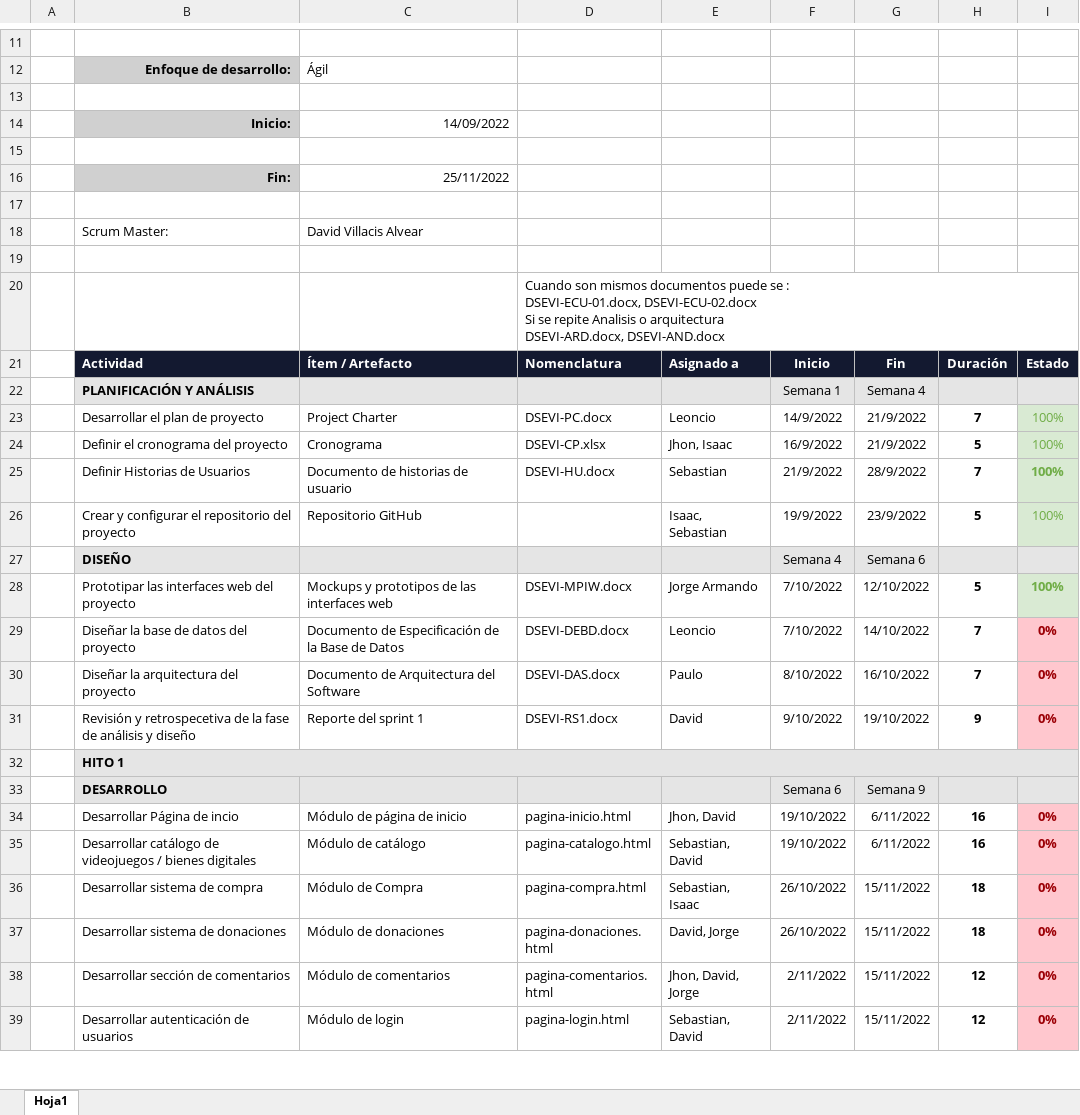
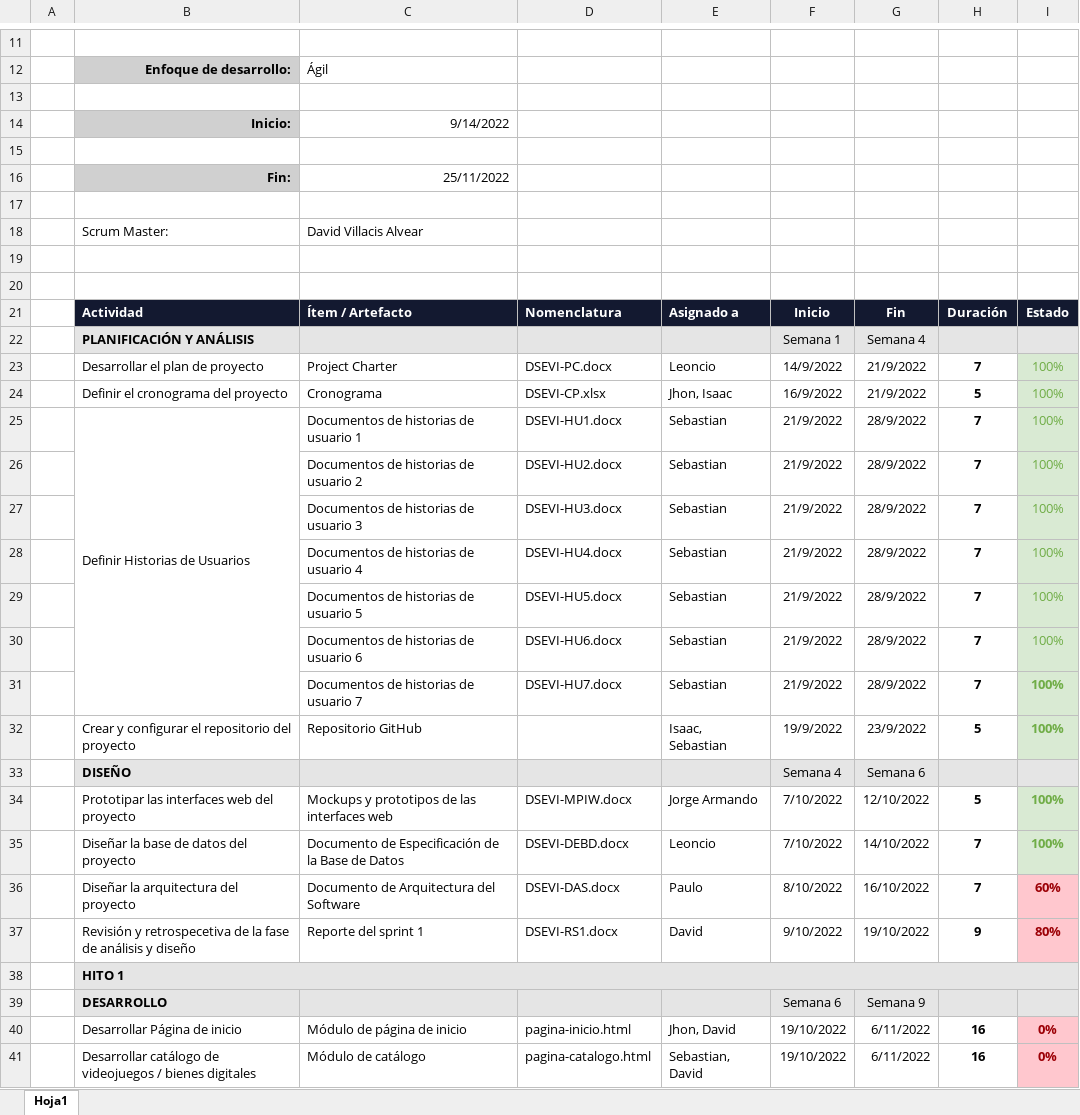
Before and after one commit to Garuel/SoftHome, an Excel workbook: 02 DESARROLLO/DSEVI/01 Sprint 1/01 Planificación y Análisis/DSEVI-CP.xlsx, sheet Hoja1, drawn as a sheet; only a part is shown, gaps mark what is left out; the shorter side is filled out with more unchanged rows; values as stored, in another font and other column widths than the file's, no borders; charts and pictures not drawn; addresses are those after the commit; ↵ is a line break in a cell; the diff covers the shown part only; the diff names each change by its address in the sheet, - before the commit and + after, or states it on an @@ line.

Commit message:
Fix: Corrección y actualización de documentos

```diff
--- a/02 DESARROLLO/DSEVI/01 Sprint 1/01 Planificación y Análisis/DSEVI-CP.xlsx (sheet Hoja1)
+++ b/02 DESARROLLO/DSEVI/01 Sprint 1/01 Planificación y Análisis/DSEVI-CP.xlsx (sheet Hoja1)
-C14: 14/09/2022
+C14: 9/14/2022
-D20: Cuando son mismos documentos puede se : ↵ DSEVI-ECU-01.docx, DSEVI-ECU-02.docx ↵ Si se repite Analisis o arquitectura ↵ DSEVI-ARD.docx, DSEVI-AND.docx
+D20: (empty)
+B25:B31 merged
-C25: Documento de historias de usuario
+C25: Documentos de historias de usuario 1
-D25: DSEVI-HU.docx
+D25: DSEVI-HU1.docx
-I25 bold: on
+I25 bold: off
+row 26:  |  | Documentos de historias de usuario 2 | DSEVI-HU2.docx | Sebastian | 21/9/2022 | 28/9/2022 | 7 | 100%
+row 27:  |  | Documentos de historias de usuario 3 | DSEVI-HU3.docx | Sebastian | 21/9/2022 | 28/9/2022 | 7 | 100%
+row 28:  |  | Documentos de historias de usuario 4 | DSEVI-HU4.docx | Sebastian | 21/9/2022 | 28/9/2022 | 7 | 100%
+row 29:  |  | Documentos de historias de usuario 5 | DSEVI-HU5.docx | Sebastian | 21/9/2022 | 28/9/2022 | 7 | 100%
+row 30:  |  | Documentos de historias de usuario 6 | DSEVI-HU6.docx | Sebastian | 21/9/2022 | 28/9/2022 | 7 | 100%
+row 31:  |  | Documentos de historias de usuario 7 | DSEVI-HU7.docx | Sebastian | 21/9/2022 | 28/9/2022 | 7 | 100%
-I32 bold: off
+I32 bold: on
-I35: 0%
+I35: 100%
@@ I35 fill: #FFC7CE → #D9EAD3, text colour: #9C0006 → #70AD47 @@
-I36: 0%
+I36: 60%
-I37: 0%
+I37: 80%
-B40: Desarrollar Página de incio
+B40: Desarrollar Página de inicio
```
Also changed, not shown: 1 removed row and 1 edited cell elsewhere in this sheet, formulas that keep their value, charts or pictures, 1 other file.
